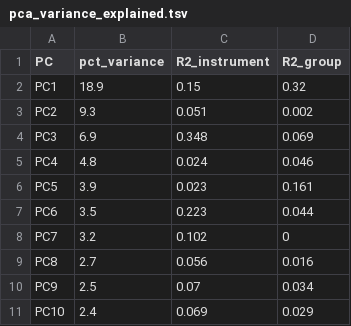
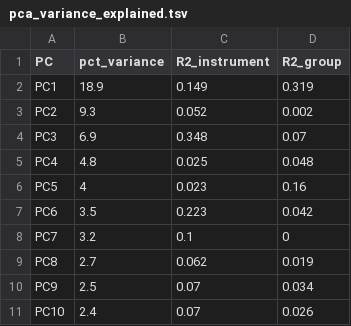
Before and after one commit to trovefestive/TNBC_PDX_RNAseq, a TSV file: results/trackA/qc/pca_variance_explained.tsv, drawn as a sheet.

```diff
--- a/results/trackA/qc/pca_variance_explained.tsv
+++ b/results/trackA/qc/pca_variance_explained.tsv
@@ -1,11 +1,11 @@
 PC	pct_variance	R2_instrument	R2_group
-PC1	18.9	0.15	0.32
-PC2	9.3	0.051	0.002
-PC3	6.9	0.348	0.069
-PC4	4.8	0.024	0.046
-PC5	3.9	0.023	0.161
-PC6	3.5	0.223	0.044
-PC7	3.2	0.102	0
-PC8	2.7	0.056	0.016
+PC1	18.9	0.149	0.319
+PC2	9.3	0.052	0.002
+PC3	6.9	0.348	0.07
+PC4	4.8	0.025	0.048
+PC5	4	0.023	0.16
+PC6	3.5	0.223	0.042
+PC7	3.2	0.1	0
+PC8	2.7	0.062	0.019
 PC9	2.5	0.07	0.034
-PC10	2.4	0.069	0.029
+PC10	2.4	0.07	0.026
```
Also changed, not shown: results/trackA/de/sensitivity_summary.tsv, results/trackA/gsea/GSEA_GO_BP_TNBC_vs_nonTNBC.tsv, 30 other files.
